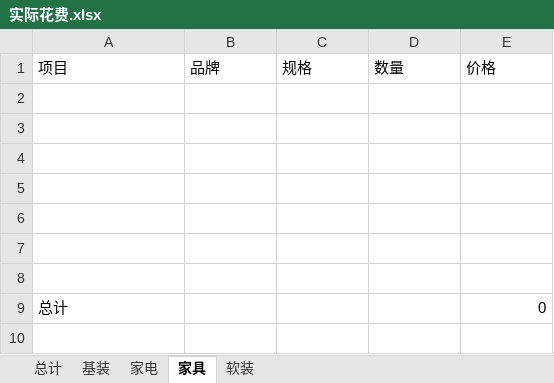
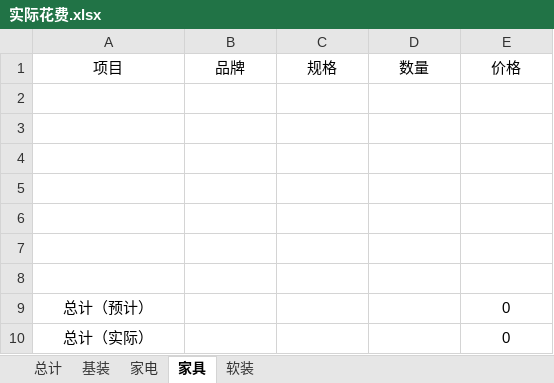
Before and after one commit to yeyixi/-, an Excel workbook: 实际花费.xlsx, sheet 家具, drawn as a sheet; values as stored, in another font and other column widths than the file's, no borders; the diff names each change by its address in the sheet, - before the commit and + after, or states it on an @@ line.

```diff
--- a/实际花费.xlsx (sheet 家具)
+++ b/实际花费.xlsx (sheet 家具)
-A1:E1 alignment: left
+A1:E1 alignment: center
-A9 (项目): 总计
+A9 (项目): 总计（预计）
-A9 alignment: left
+A9 alignment: center
-E9 alignment: right
+E9 alignment: center
+row 10: 总计（实际） |  |  |  | 0
```
Also changed, not shown: sheet 总计, sheet 基装, sheet 家电, sheet 软装.
